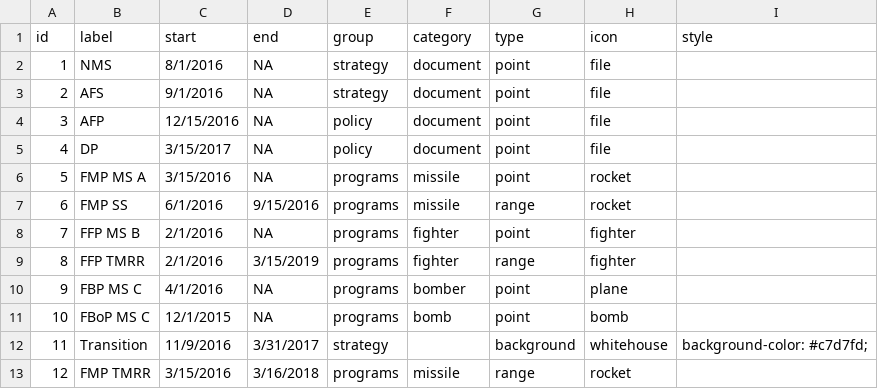
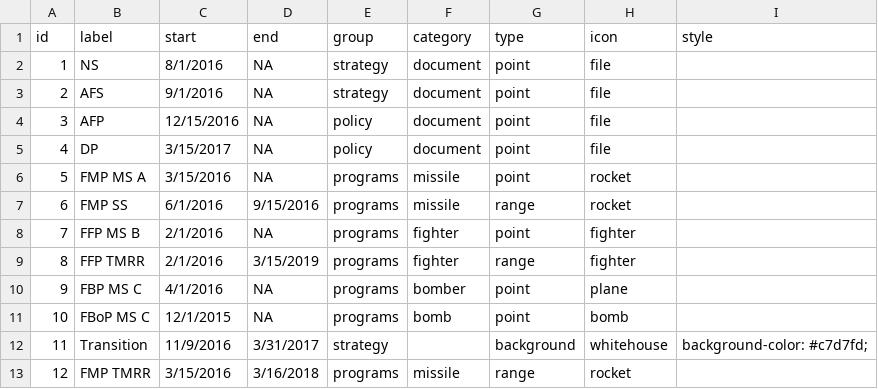
Before and after one commit to padamson/stratvis, a CSV file: inst/example/data/data.csv, drawn as a sheet.

```diff
--- a/inst/example/data/data.csv
+++ b/inst/example/data/data.csv
@@ -1,3 +1,3 @@
 id,label,start,end,group,category,type,icon,style
-1,NMS,8/1/2016,NA,strategy,document,point,file,
+1,NS,8/1/2016,NA,strategy,document,point,file,
 2,AFS,9/1/2016,NA,strategy,document,point,file,
```
Also changed, not shown: inst/example/data/acronyms.csv, 10 other files.
